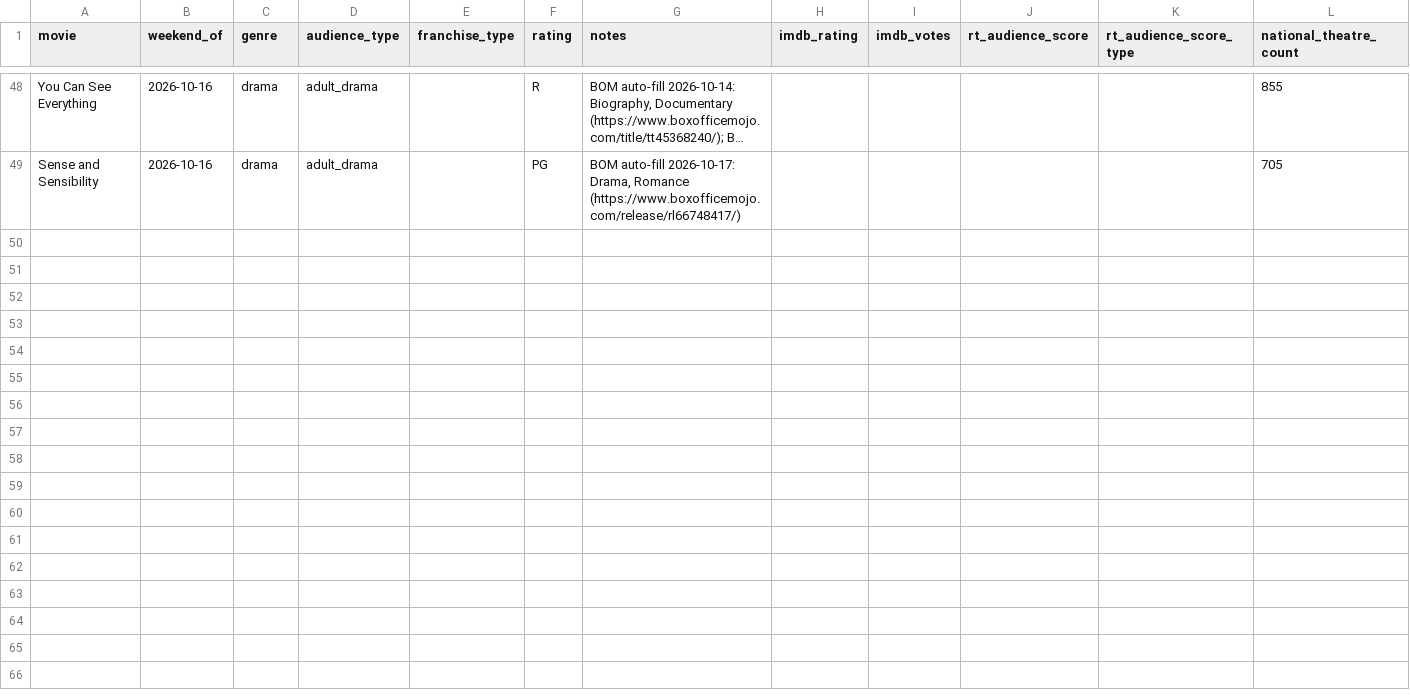
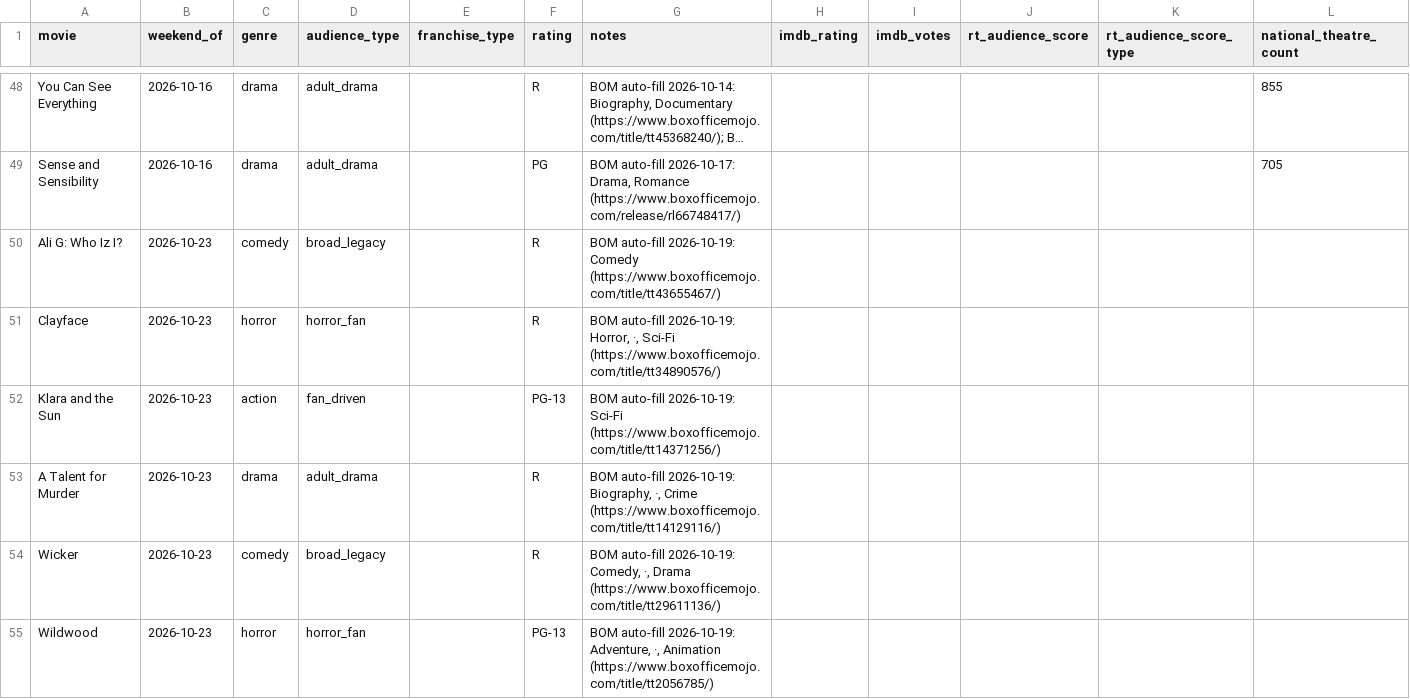
Before and after one commit to arnauddg27-svg/Theatres, a CSV file: box-office-tracker/data/movie-metadata.csv, drawn as a sheet; only a part is shown, gaps mark what is left out; long unchanged cells end in …; rows hold the shown columns only; the diff names each change by its address in the sheet, - before the commit and + after, or states it on an @@ line.

```diff
--- a/box-office-tracker/data/movie-metadata.csv
+++ b/box-office-tracker/data/movie-metadata.csv
+row 50: Ali G: Who Iz I? | 2026-10-23 | comedy | broad_legacy |  | R | BOM auto-fill 2026-10-19: Comedy (https://www.boxofficemojo.com/title/tt43655467/)
+row 51: Clayface | 2026-10-23 | horror | horror_fan |  | R | BOM auto-fill 2026-10-19: Horror, ·, Sci-Fi (https://www.boxofficemojo.com/title/tt34890576/)
+row 52: Klara and the Sun | 2026-10-23 | action | fan_driven |  | PG-13 | BOM auto-fill 2026-10-19: Sci-Fi (https://www.boxofficemojo.com/title/tt14371256/)
+row 53: A Talent for Murder | 2026-10-23 | drama | adult_drama |  | R | BOM auto-fill 2026-10-19: Biography, ·, Crime (https://www.boxofficemojo.com/title/tt14129116/)
+row 54: Wicker | 2026-10-23 | comedy | broad_legacy |  | R | BOM auto-fill 2026-10-19: Comedy, ·, Drama (https://www.boxofficemojo.com/title/tt29611136/)
+row 55: Wildwood | 2026-10-23 | horror | horror_fan |  | PG-13 | BOM auto-fill 2026-10-19: Adventure, ·, Animation (https://www.boxofficemojo.com/title/tt2056785/)
```
Also changed, not shown: box-office-tracker/data/prediction-log.csv, box-office-tracker/data/reviews.csv, 7 other files.
